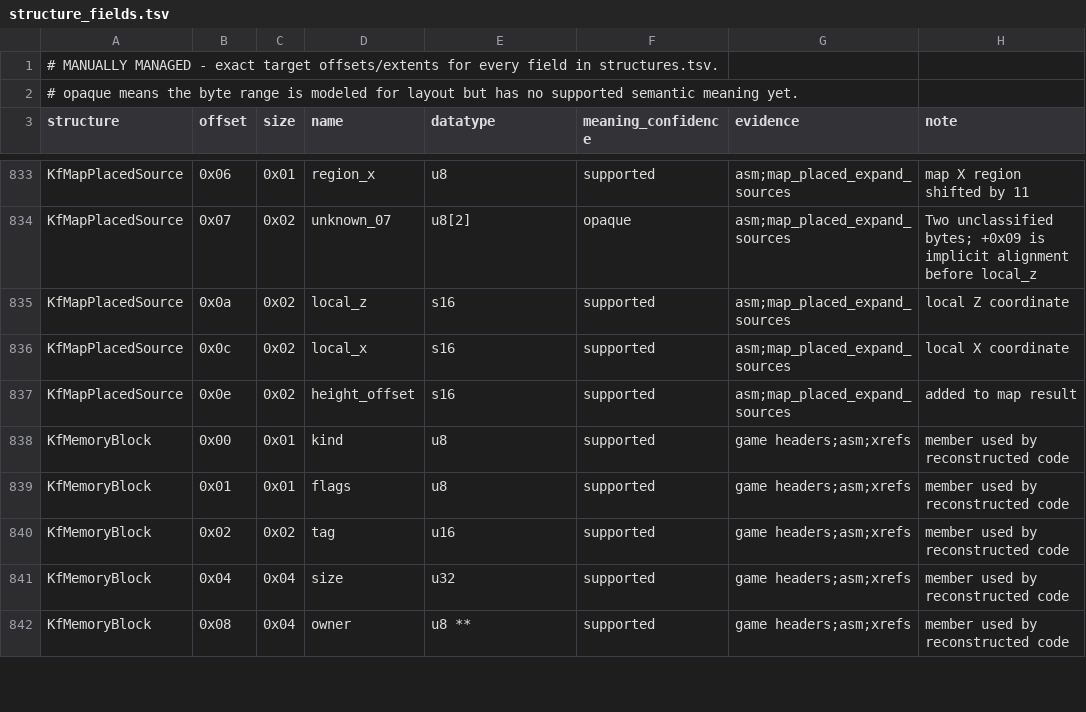
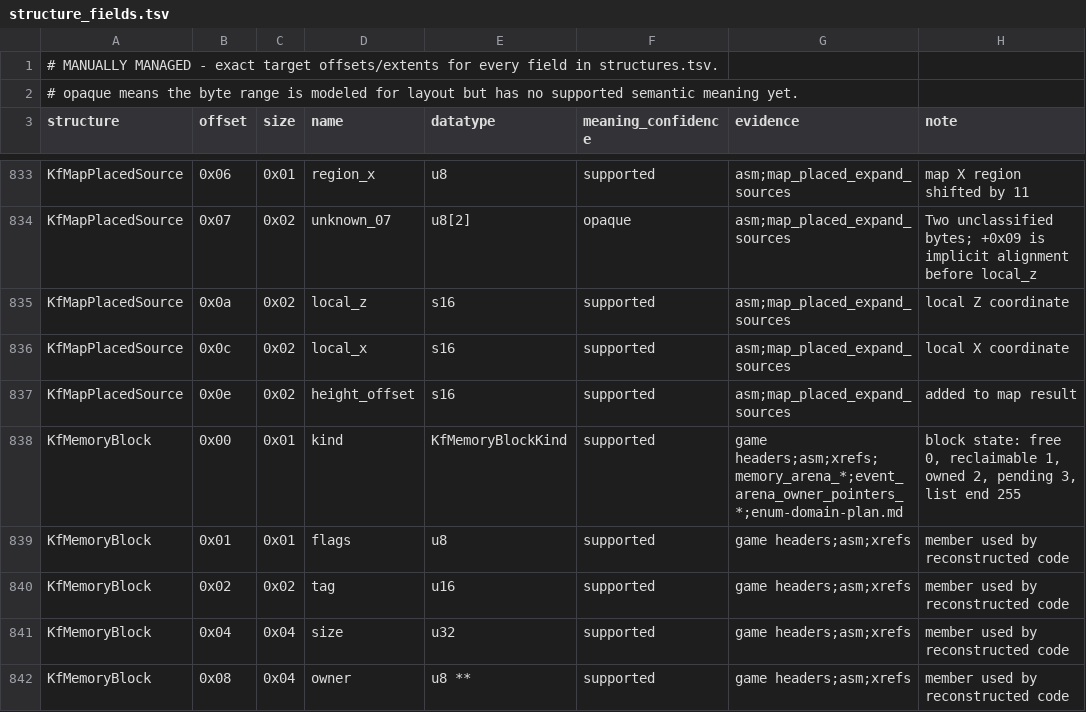
Before and after one commit to sushi-shi/kings-field-2-decomp, a TSV file: config/retail/structure_fields.tsv, drawn as a sheet; only a part is shown, gaps mark what is left out.

```diff
--- a/config/retail/structure_fields.tsv
+++ b/config/retail/structure_fields.tsv
@@ -837,3 +837,3 @@ KfMapPlacedSource	0x0c	0x02	local_x	s16	supported	asm;map_placed_expand_sources
 KfMapPlacedSource	0x0e	0x02	height_offset	s16	supported	asm;map_placed_expand_sources	added to map result
-KfMemoryBlock	0x00	0x01	kind	u8	supported	game headers;asm;xrefs	member used by reconstructed code
+KfMemoryBlock	0x00	0x01	kind	KfMemoryBlockKind	supported	game headers;asm;xrefs;memory_arena_*;event_arena_owner_pointers_*;enum-domain-plan.md	block state: free 0, reclaimable 1, owned 2, pending 3, list end 255
 KfMemoryBlock	0x01	0x01	flags	u8	supported	game headers;asm;xrefs	member used by reconstructed code
```
Also changed, not shown: config/retail/function_identities.tsv, 4 other files.
